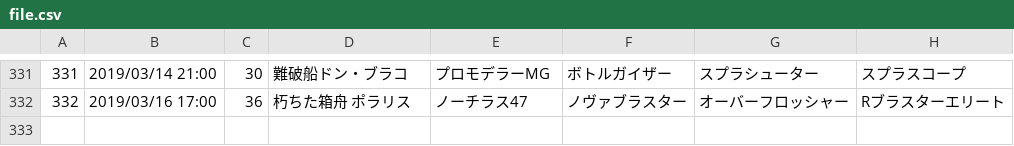
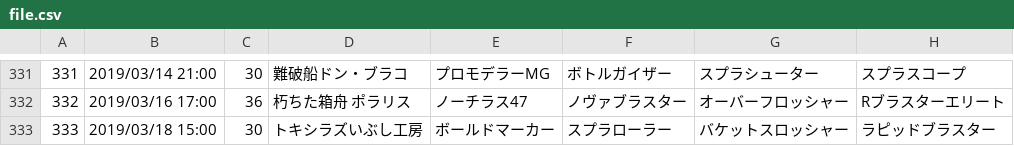
Before and after one commit to YutaGoto/salmon_run, a CSV file: lib/tasks/csv/file.csv, drawn as a sheet; only a part is shown, gaps mark what is left out.

Commit message:
add event

```diff
--- a/lib/tasks/csv/file.csv
+++ b/lib/tasks/csv/file.csv
@@ -332 +332,2 @@
 332,2019/03/16 17:00,36,朽ちた箱舟 ポラリス,ノーチラス47,ノヴァブラスター,オーバーフロッシャー,Rブラスターエリート
+333,2019/03/18 15:00,30,トキシラズいぶし工房,ボールドマーカー,スプラローラー,バケットスロッシャー,ラピッドブラスター
```
